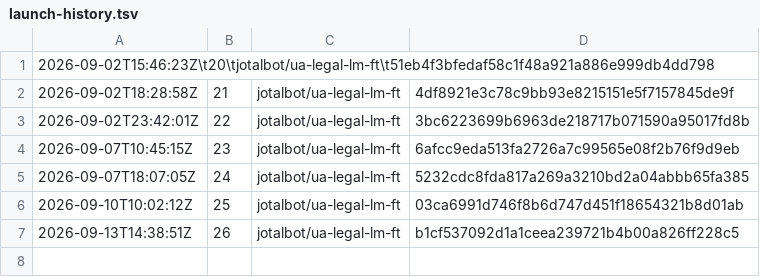
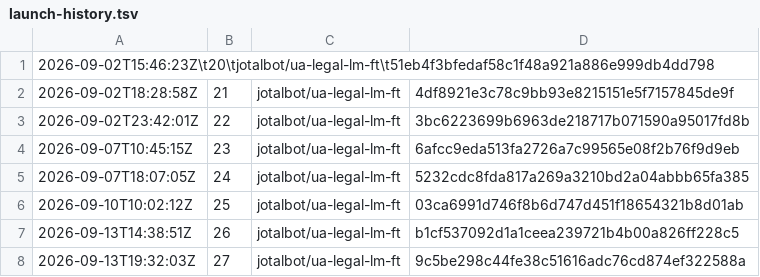
Before and after one commit to JoTalbot/ukraine, a TSV file: .training-manifests/ua-legal-lm-ft/launch-history.tsv, drawn as a sheet.

```diff
--- a/.training-manifests/ua-legal-lm-ft/launch-history.tsv
+++ b/.training-manifests/ua-legal-lm-ft/launch-history.tsv
@@ -7 +7,2 @@
 2026-09-13T14:38:51Z	26	jotalbot/ua-legal-lm-ft	b1cf537092d1a1ceea239721b4b00a826ff228c5
+2026-09-13T19:32:03Z	27	jotalbot/ua-legal-lm-ft	9c5be298c44fe38c51616adc76cd874ef322588a
```
Also changed, not shown: 1 other file.
